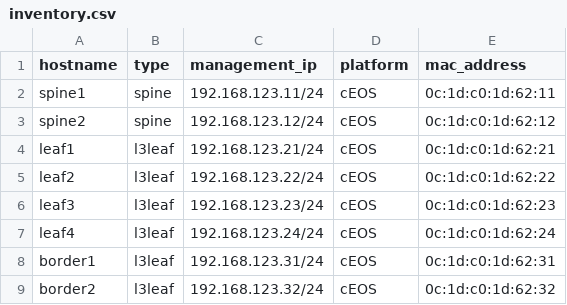
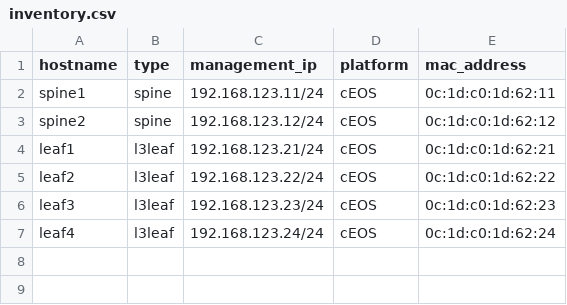
Before and after one commit to arista-netdevops-community/avd-quickstart-containerlab, a CSV file: CSVs_EVPN_AA/inventory.csv, drawn as a sheet; the diff names each change by its address in the sheet, - before the commit and + after, or states it on an @@ line.

Commit message:
simplify lab inventory to match both AA and MLAG

```diff
--- a/CSVs_EVPN_AA/inventory.csv
+++ b/CSVs_EVPN_AA/inventory.csv
-row 8: border1 | l3leaf | 192.168.123.31/24 | cEOS | 0c:1d:c0:1d:62:31
-row 9: border2 | l3leaf | 192.168.123.32/24 | cEOS | 0c:1d:c0:1d:62:32
```
Also changed, not shown: CSVs_EVPN_AA/cabling_plan.csv, CSVs_EVPN_AA/non_avd_inventory.csv, 17 other files.
